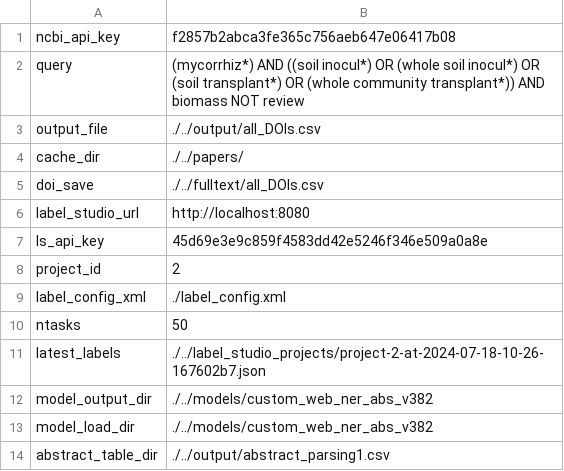
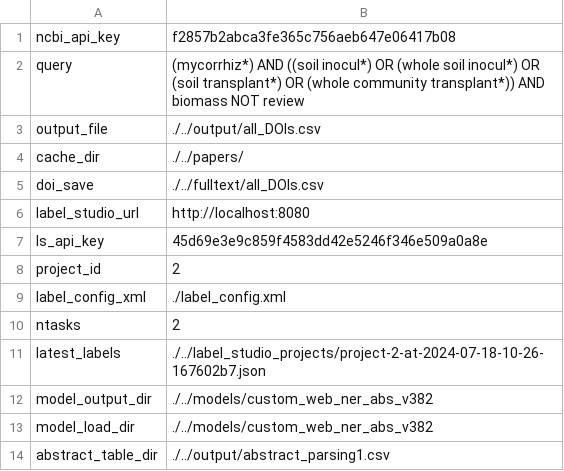
Before and after one commit to jusinowicz/metascrape, a CSV file: abstracts/config_abstracts.csv, drawn as a sheet.

```diff
--- a/abstracts/config_abstracts.csv
+++ b/abstracts/config_abstracts.csv
@@ -9,3 +9,3 @@ project_id, 2
 label_config_xml, ./label_config.xml
-ntasks, 50
+ntasks, 2
 latest_labels, ./../label_studio_projects/project-2-at-2024-07-18-10-26-167602b7.json
```
Also changed, not shown: 3 other files.
